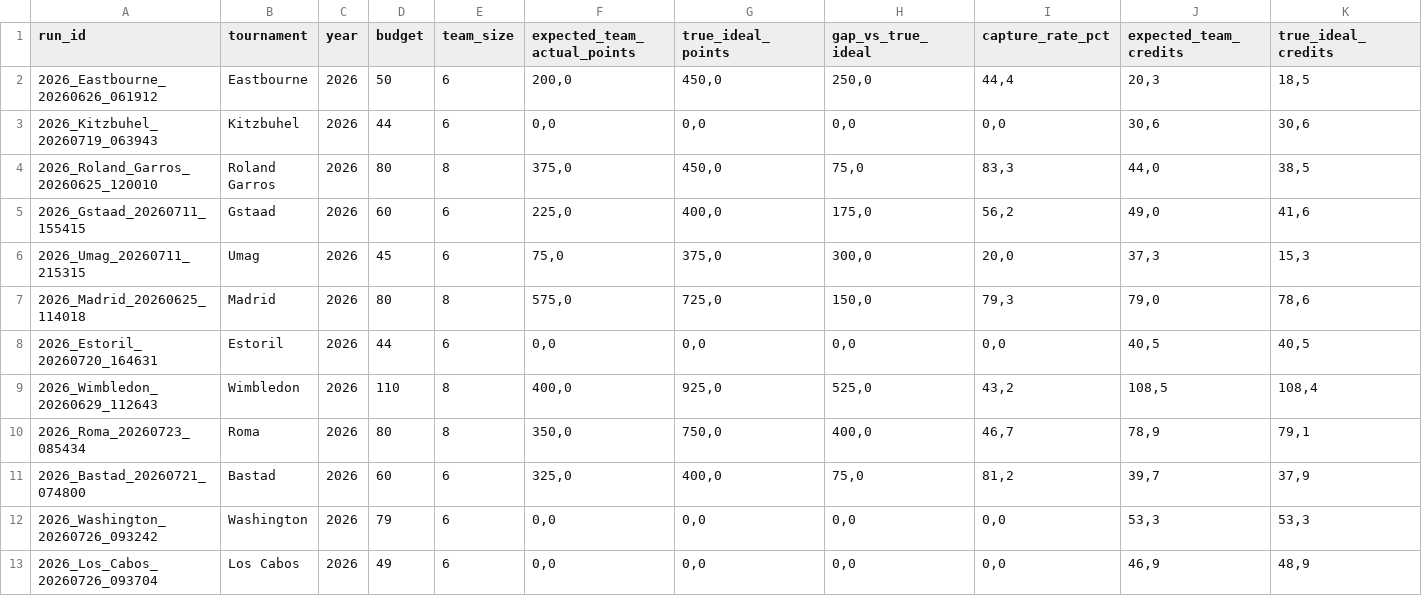
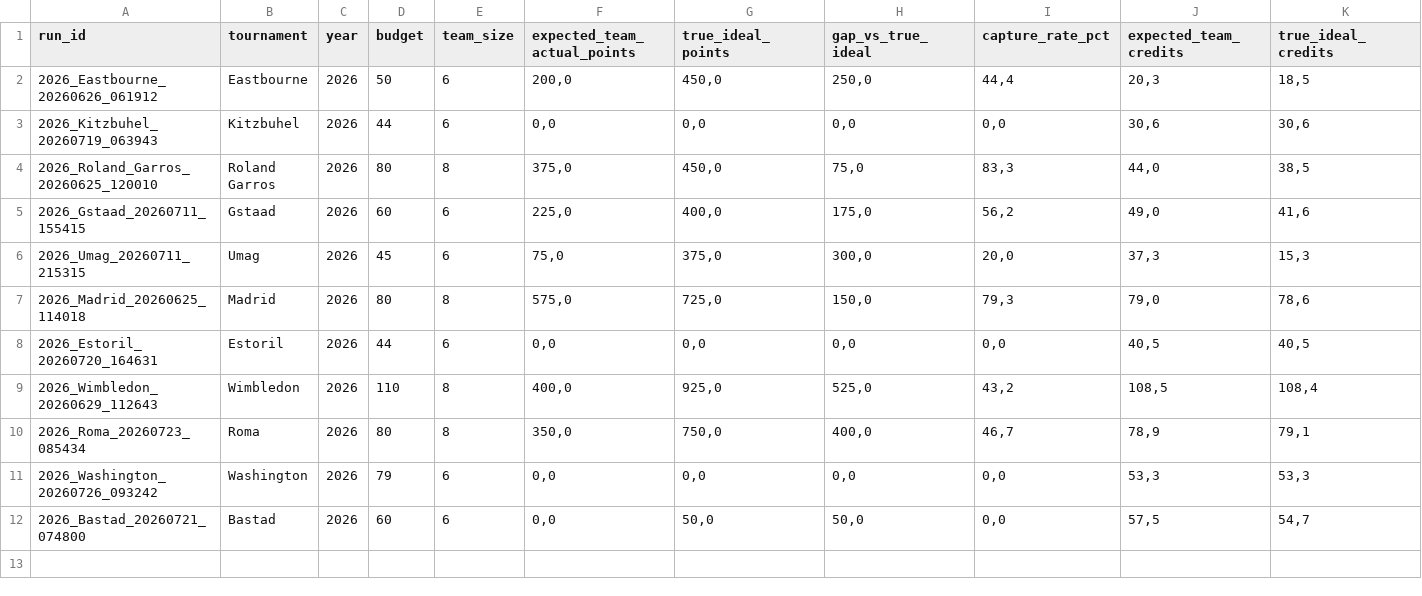
Before and after one commit to fmldavideesposito-blip/smash-it-model-lab, a CSV file: data/capture_rate_history.csv, drawn as a sheet; only a part is shown; removed rows and columns are numbered as before the commit, all else as after; rows hold the shown columns only; the diff names each change by its address in the sheet, - before the commit and + after, or states it on an @@ line.

Commit message:
Update Capture Rate History 2026-07-29 16:56:12.013113

```diff
--- a/data/capture_rate_history.csv
+++ b/data/capture_rate_history.csv
-row 11: 2026_Bastad_20260721_074800 | Bastad | 2026 | 60 | 6 | 325,0 | 400,0 | 75,0 | 81,2 | 39,7 | 37,9
-row 13: 2026_Los_Cabos_20260726_093704 | Los Cabos | 2026 | 49 | 6 | 0,0 | 0,0 | 0,0 | 0,0 | 46,9 | 48,9
+row 12: 2026_Bastad_20260721_074800 | Bastad | 2026 | 60 | 6 | 0,0 | 50,0 | 50,0 | 0,0 | 57,5 | 54,7
```
